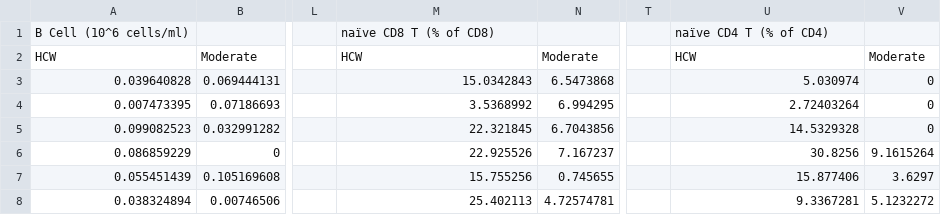
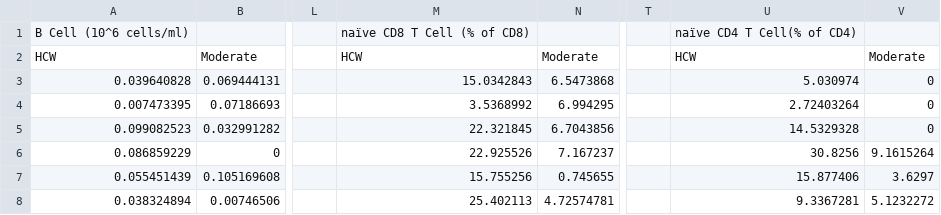
Before and after one commit to WilliamMoriaty/Model-COVID-19, a CSV file: Datasets/Dataset4_YaleNewHavenHospital.csv, drawn as a sheet; only a part is shown, gaps mark what is left out; the diff names each change by its address in the sheet, - before the commit and + after, or states it on an @@ line.

Commit message:
Datasets

```diff
--- a/Datasets/Dataset4_YaleNewHavenHospital.csv
+++ b/Datasets/Dataset4_YaleNewHavenHospital.csv
-M1: naïve CD8 T (% of CD8)
+M1: naïve CD8 T Cell (% of CD8)
-U1: naïve CD4 T (% of CD4)
+U1: naïve CD4 T Cell(% of CD4)
```
